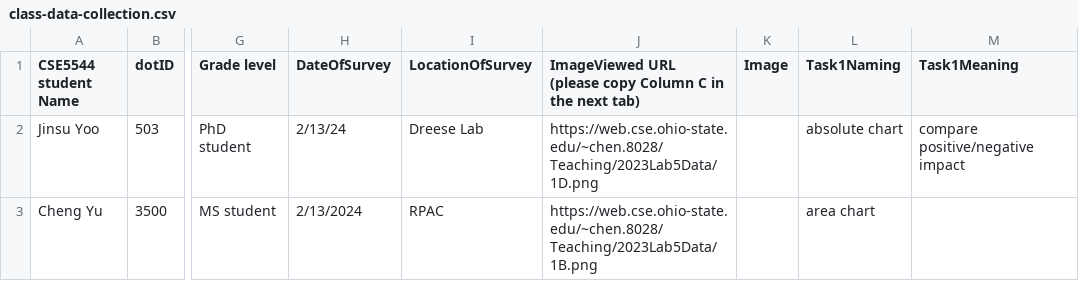
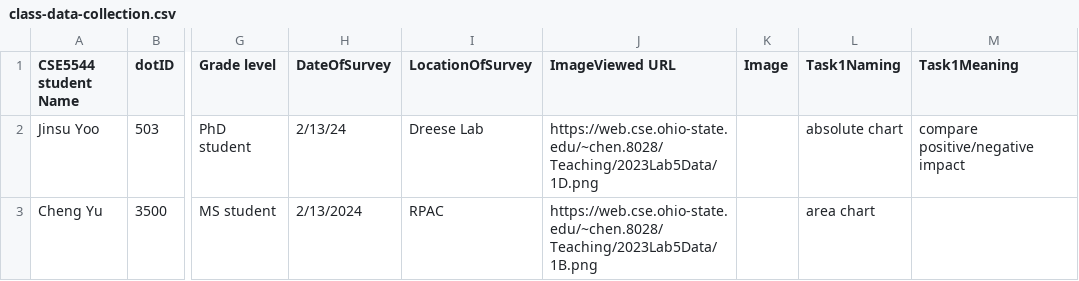
Before and after one commit to kubiteddie/student-vs-llm-vis-keywords, a CSV file: datastore/class-data-collection.csv, drawn as a sheet; only a part is shown, gaps mark what is left out; the diff names each change by its address in the sheet, - before the commit and + after, or states it on an @@ line.

```diff
--- a/datastore/class-data-collection.csv
+++ b/datastore/class-data-collection.csv
-J1: ImageViewed URL (please copy Column C in the next tab)
+J1: ImageViewed URL
```
Also changed, not shown: 2 other files.
